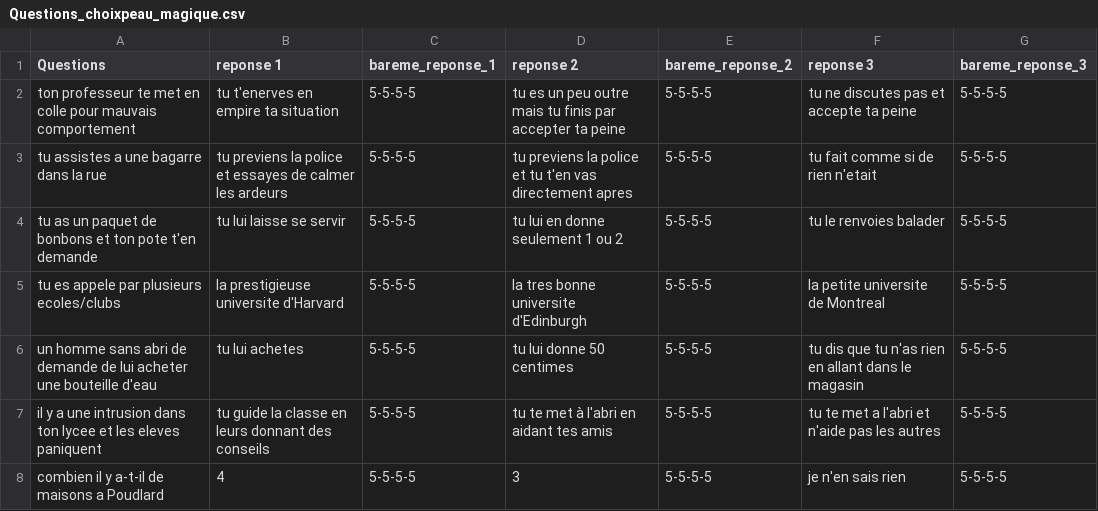
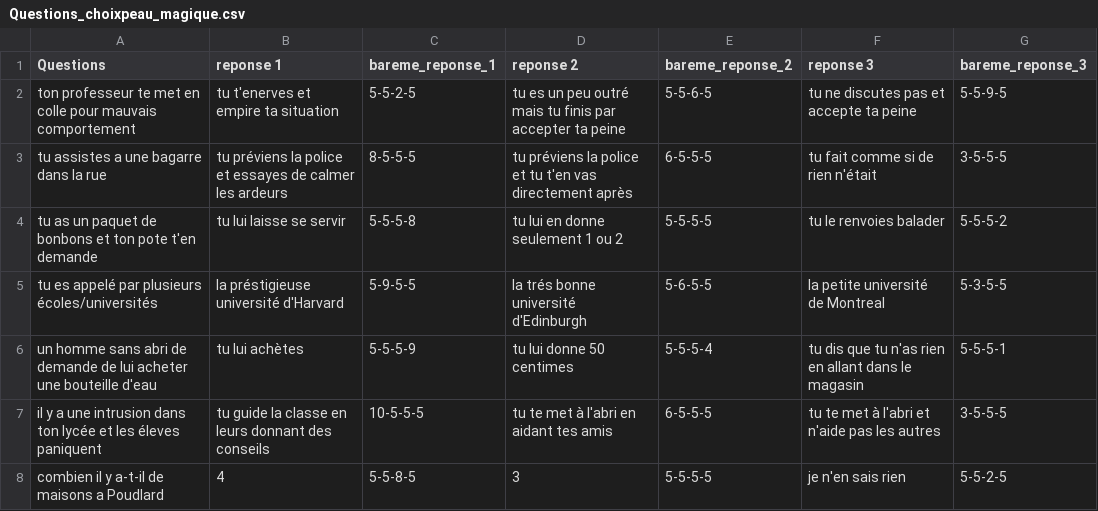
Before and after one commit to khelil/quizz-kids, a CSV file: datas/Questions_choixpeau_magique.csv, drawn as a sheet; only a part is shown; the diff covers the shown part only; the diff names each change by its address in the sheet, - before the commit and + after, or states it on an @@ line.

```diff
--- a/datas/Questions_choixpeau_magique.csv
+++ b/datas/Questions_choixpeau_magique.csv
-B2 (reponse 1): tu t'enerves en empire ta situation
+B2 (reponse 1): tu t'enerves et empire ta situation
-C2 (bareme_reponse_1): 5-5-5-5
+C2 (bareme_reponse_1): 5-5-2-5
-D2 (reponse 2): …un peu outre mais tu…
+D2 (reponse 2): …un peu outré mais tu…
-E2 (bareme_reponse_2): 5-5-5-5
+E2 (bareme_reponse_2): 5-5-6-5
-G2 (bareme_reponse_3): 5-5-5-5
+G2 (bareme_reponse_3): 5-5-9-5
-B3 (reponse 1): tu previens la police…
+B3 (reponse 1): tu préviens la police…
-C3 (bareme_reponse_1): 5-5-5-5
+C3 (bareme_reponse_1): 8-5-5-5
-D3 (reponse 2): tu previens la police et tu t'en vas directement apres
+D3 (reponse 2): tu préviens la police et tu t'en vas directement après
-E3 (bareme_reponse_2): 5-5-5-5
+E3 (bareme_reponse_2): 6-5-5-5
-F3 (reponse 3): tu fait comme si de rien n'etait
+F3 (reponse 3): tu fait comme si de rien n'était
-G3 (bareme_reponse_3): 5-5-5-5
+G3 (bareme_reponse_3): 3-5-5-5
-C4 (bareme_reponse_1): 5-5-5-5
+C4 (bareme_reponse_1): 5-5-5-8
-G4 (bareme_reponse_3): 5-5-5-5
+G4 (bareme_reponse_3): 5-5-5-2
-A5 (Questions): tu es appele par plusieurs ecoles/clubs
+A5 (Questions): tu es appelé par plusieurs écoles/universités
-B5 (reponse 1): la prestigieuse universite d'Harvard
+B5 (reponse 1): la préstigieuse université d'Harvard
-C5 (bareme_reponse_1): 5-5-5-5
+C5 (bareme_reponse_1): 5-9-5-5
-D5 (reponse 2): la tres bonne universite d'Edinburgh
+D5 (reponse 2): la trés bonne université d'Edinburgh
-E5 (bareme_reponse_2): 5-5-5-5
+E5 (bareme_reponse_2): 5-6-5-5
-F5 (reponse 3): la petite universite de Montreal
+F5 (reponse 3): la petite université de Montreal
-G5 (bareme_reponse_3): 5-5-5-5
+G5 (bareme_reponse_3): 5-3-5-5
-B6 (reponse 1): tu lui achetes
+B6 (reponse 1): tu lui achètes
-C6 (bareme_reponse_1): 5-5-5-5
+C6 (bareme_reponse_1): 5-5-5-9
-E6 (bareme_reponse_2): 5-5-5-5
+E6 (bareme_reponse_2): 5-5-5-4
-G6 (bareme_reponse_3): 5-5-5-5
+G6 (bareme_reponse_3): 5-5-5-1
-A7 (Questions): …dans ton lycee et les eleves paniquent
+A7 (Questions): …dans ton lycée et les éleves paniquent
-C7 (bareme_reponse_1): 5-5-5-5
+C7 (bareme_reponse_1): 10-5-5-5
-E7 (bareme_reponse_2): 5-5-5-5
+E7 (bareme_reponse_2): 6-5-5-5
-F7 (reponse 3): tu te met a l'abri et n'aide pas les autres
+F7 (reponse 3): tu te met à l'abri et n'aide pas les autres
-G7 (bareme_reponse_3): 5-5-5-5
+G7 (bareme_reponse_3): 3-5-5-5
-C8 (bareme_reponse_1): 5-5-5-5
+C8 (bareme_reponse_1): 5-5-8-5
-G8 (bareme_reponse_3): 5-5-5-5
+G8 (bareme_reponse_3): 5-5-2-5
```
Also changed, not shown: 20 edited cells elsewhere in this file, 2 other files.
